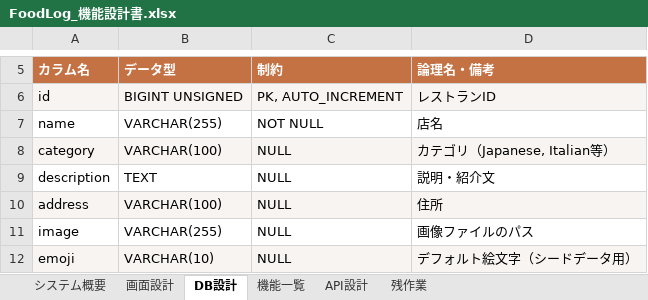
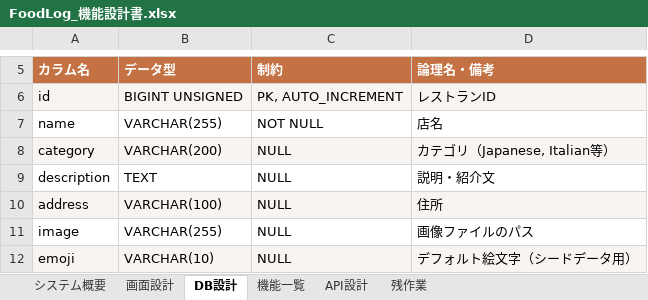
Before and after one commit to Anwaiii/foodlog, an Excel workbook: docs/FoodLog_機能設計書.xlsx, sheet DB設計, drawn as a sheet; only a part is shown, gaps mark what is left out; values as stored, in another font and other column widths than the file's, no borders; the diff names each change by its address in the sheet, - before the commit and + after, or states it on an @@ line.

Commit message:
fix: expand restaurants.category to VARCHAR(200) and show accurate HTTP error messages in restaurant.js

```diff
--- a/docs/FoodLog_機能設計書.xlsx (sheet DB設計)
+++ b/docs/FoodLog_機能設計書.xlsx (sheet DB設計)
-B8: VARCHAR(100)
+B8: VARCHAR(200)
```
Also changed, not shown: 4 other files.
